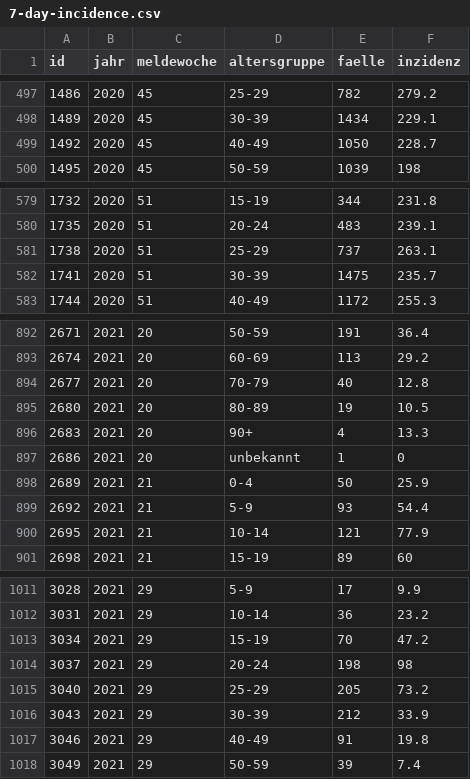
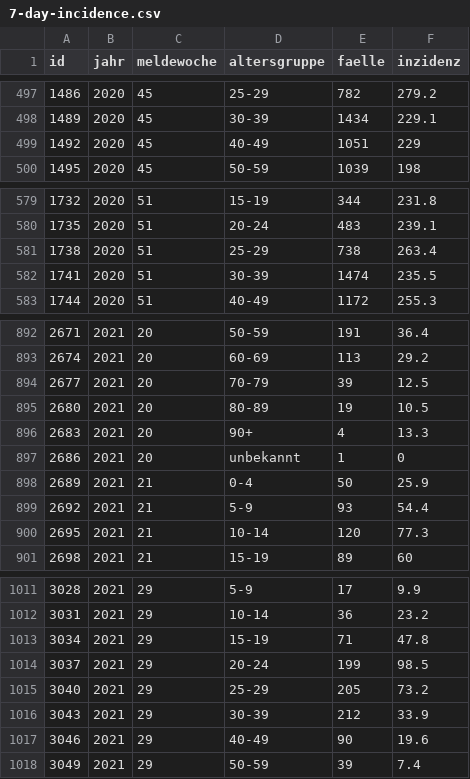
Before and after one commit to MarkusH/covid19-berlin, a CSV file: data/7-day-incidence.csv, drawn as a sheet; only a part is shown, gaps mark what is left out; the diff covers the shown part only.

```diff
--- a/data/7-day-incidence.csv
+++ b/data/7-day-incidence.csv
@@ -498,3 +498,3 @@ id;jahr;meldewoche;altersgruppe;faelle;inzidenz
 1489;2020;45;30-39;1434;229.1
-1492;2020;45;40-49;1050;228.7
+1492;2020;45;40-49;1051;229
 1495;2020;45;50-59;1039;198
@@ -580,4 +580,4 @@ id;jahr;meldewoche;altersgruppe;faelle;inzidenz
 1735;2020;51;20-24;483;239.1
-1738;2020;51;25-29;737;263.1
-1741;2020;51;30-39;1475;235.7
+1738;2020;51;25-29;738;263.4
+1741;2020;51;30-39;1474;235.5
 1744;2020;51;40-49;1172;255.3
@@ -893,3 +893,3 @@ id;jahr;meldewoche;altersgruppe;faelle;inzidenz
 2674;2021;20;60-69;113;29.2
-2677;2021;20;70-79;40;12.8
+2677;2021;20;70-79;39;12.5
 2680;2021;20;80-89;19;10.5
@@ -899,3 +899,3 @@ id;jahr;meldewoche;altersgruppe;faelle;inzidenz
 2692;2021;21;5-9;93;54.4
-2695;2021;21;10-14;121;77.9
+2695;2021;21;10-14;120;77.3
 2698;2021;21;15-19;89;60
@@ -1012,7 +1012,7 @@ id;jahr;meldewoche;altersgruppe;faelle;inzidenz
 3031;2021;29;10-14;36;23.2
-3034;2021;29;15-19;70;47.2
-3037;2021;29;20-24;198;98
+3034;2021;29;15-19;71;47.8
+3037;2021;29;20-24;199;98.5
 3040;2021;29;25-29;205;73.2
 3043;2021;29;30-39;212;33.9
-3046;2021;29;40-49;91;19.8
+3046;2021;29;40-49;90;19.6
 3049;2021;29;50-59;39;7.4
```
Also changed, not shown: 4 edited cells elsewhere in this file, data/daily-indicators.csv, data/daily-numbers.csv.
